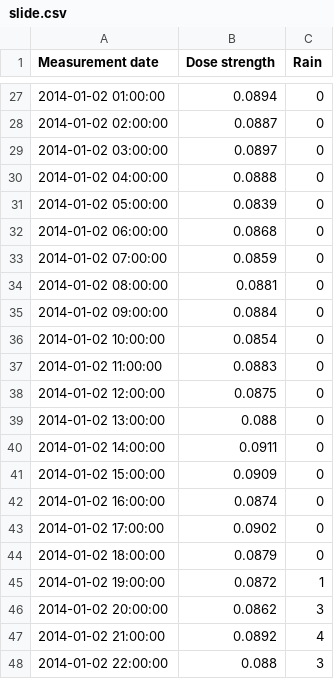
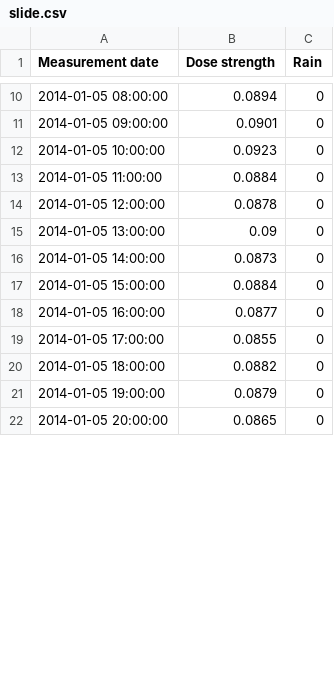
Before and after one commit to Ryszawy/deszcz, a CSV file: data/slide.csv, drawn as a sheet; only a part is shown, gaps mark what is left out; the diff covers the shown part only.

```diff
--- a/data/slide.csv
+++ b/data/slide.csv
@@ -27,22 +10,13 @@ Measurement date,Dose strength,Rain
-2014-01-02 01:00:00,0.0894,0
-2014-01-02 02:00:00,0.0887,0
-2014-01-02 03:00:00,0.0897,0
-2014-01-02 04:00:00,0.0888,0
-2014-01-02 05:00:00,0.0839,0
-2014-01-02 06:00:00,0.0868,0
-2014-01-02 07:00:00,0.0859,0
-2014-01-02 08:00:00,0.0881,0
-2014-01-02 09:00:00,0.0884,0
-2014-01-02 10:00:00,0.0854,0
-2014-01-02 11:00:00,0.0883,0
-2014-01-02 12:00:00,0.0875,0
-2014-01-02 13:00:00,0.088,0
-2014-01-02 14:00:00,0.0911,0
-2014-01-02 15:00:00,0.0909,0
-2014-01-02 16:00:00,0.0874,0
-2014-01-02 17:00:00,0.0902,0
-2014-01-02 18:00:00,0.0879,0
-2014-01-02 19:00:00,0.0872,1
-2014-01-02 20:00:00,0.0862,3
-2014-01-02 21:00:00,0.0892,4
-2014-01-02 22:00:00,0.088,3
+2014-01-05 08:00:00,0.0894,0
+2014-01-05 09:00:00,0.0901,0
+2014-01-05 10:00:00,0.0923,0
+2014-01-05 11:00:00,0.0884,0
+2014-01-05 12:00:00,0.0878,0
+2014-01-05 13:00:00,0.09,0
+2014-01-05 14:00:00,0.0873,0
+2014-01-05 15:00:00,0.0884,0
+2014-01-05 16:00:00,0.0877,0
+2014-01-05 17:00:00,0.0855,0
+2014-01-05 18:00:00,0.0882,0
+2014-01-05 19:00:00,0.0879,0
+2014-01-05 20:00:00,0.0865,0
```
Also changed, not shown: 2 added rows, 17 removed rows and 17 edited cells elsewhere in this file, 2 other files.
